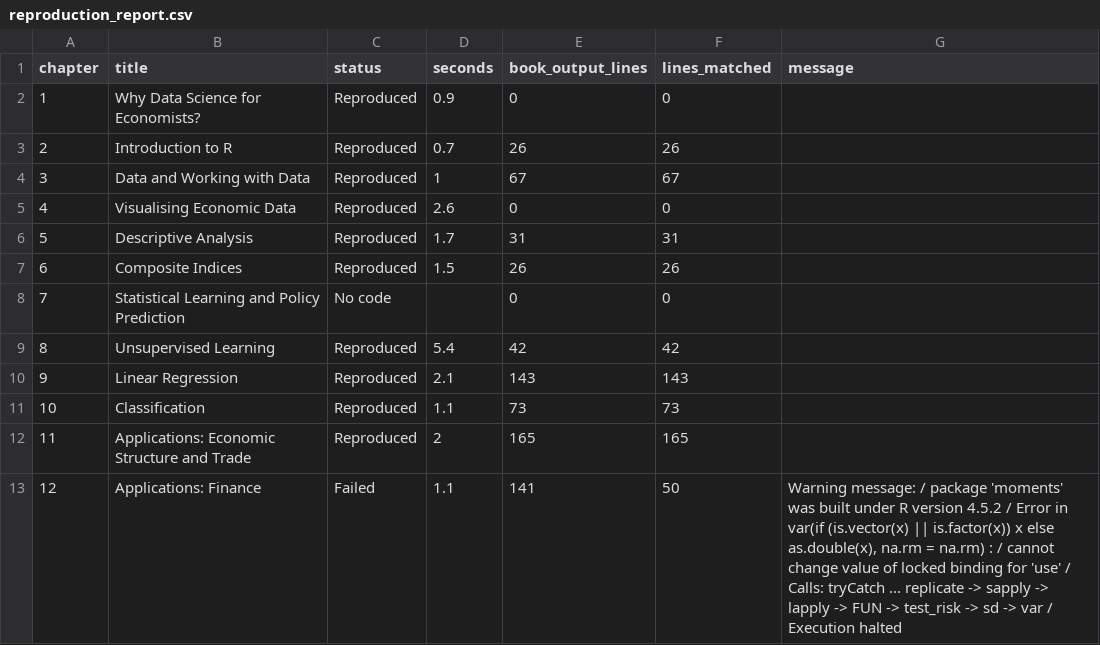
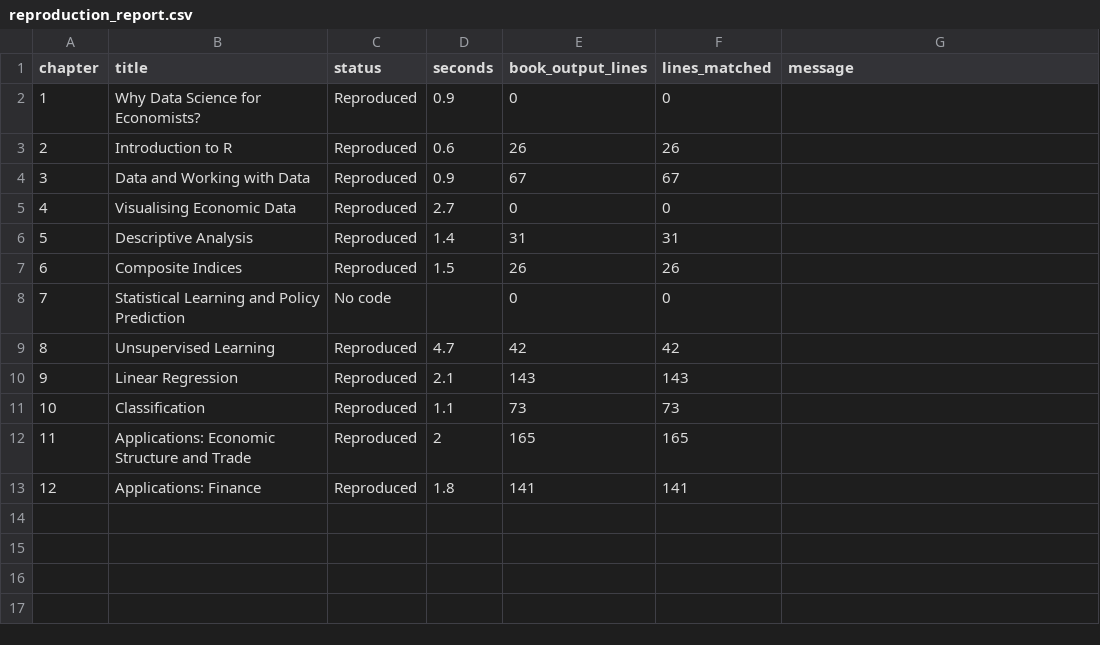
Before and after one commit to viksabot/datascience, a CSV file: reproduction_report.csv, drawn as a sheet.

```diff
--- a/reproduction_report.csv
+++ b/reproduction_report.csv
@@ -2,9 +2,9 @@
 1,"Why Data Science for Economists?","Reproduced",0.9,0,0,""
-2,"Introduction to R","Reproduced",0.7,26,26,""
-3,"Data and Working with Data","Reproduced",1,67,67,""
-4,"Visualising Economic Data","Reproduced",2.6,0,0,""
-5,"Descriptive Analysis","Reproduced",1.7,31,31,""
+2,"Introduction to R","Reproduced",0.6,26,26,""
+3,"Data and Working with Data","Reproduced",0.9,67,67,""
+4,"Visualising Economic Data","Reproduced",2.7,0,0,""
+5,"Descriptive Analysis","Reproduced",1.4,31,31,""
 6,"Composite Indices","Reproduced",1.5,26,26,""
 7,"Statistical Learning and Policy Prediction","No code",,0,0,""
-8,"Unsupervised Learning","Reproduced",5.4,42,42,""
+8,"Unsupervised Learning","Reproduced",4.7,42,42,""
 9,"Linear Regression","Reproduced",2.1,143,143,""
@@ -12,2 +12,2 @@
 11,"Applications: Economic Structure and Trade","Reproduced",2,165,165,""
-12,"Applications: Finance","Failed",1.1,141,50,"Warning message: / package 'moments' was built under R version 4.5.2  / Error in var(if (is.vector(x) || is.factor(x)) x else as.double(x), na.rm = na.rm) :  /   cannot change value of locked binding for 'use' / Calls: tryCatch ... replicate -> sapply -> lapply -> FUN -> test_risk -> sd -> var / Execution halted"
+12,"Applications: Finance","Reproduced",1.8,141,141,""
```
Also changed, not shown: data/data_catalogue.csv, 18 other files.
